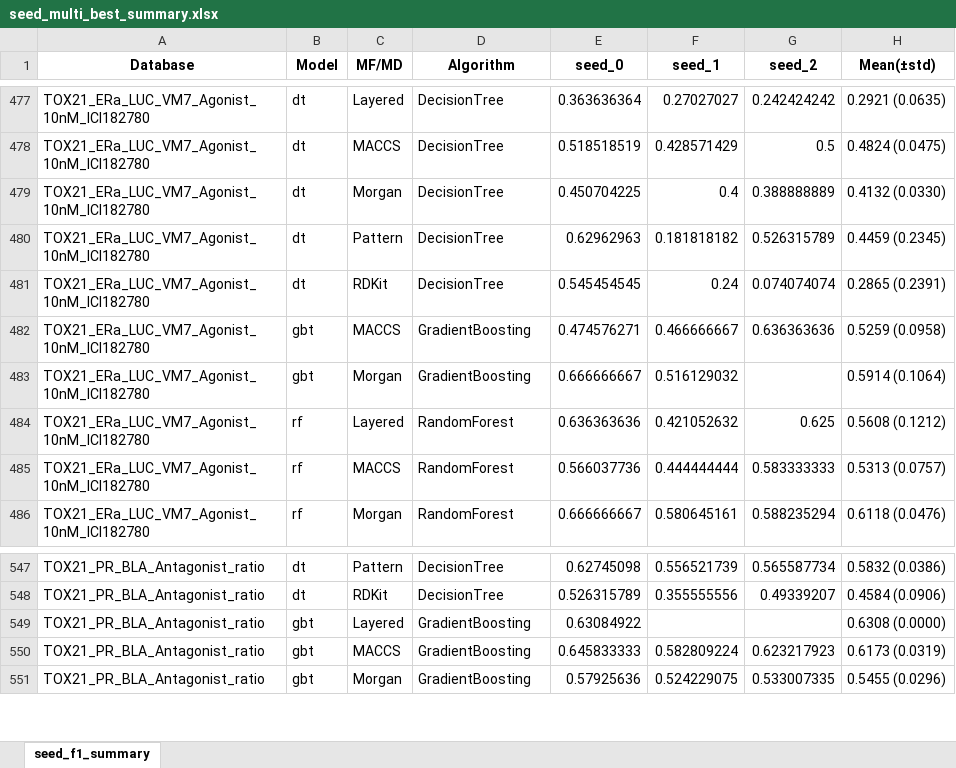
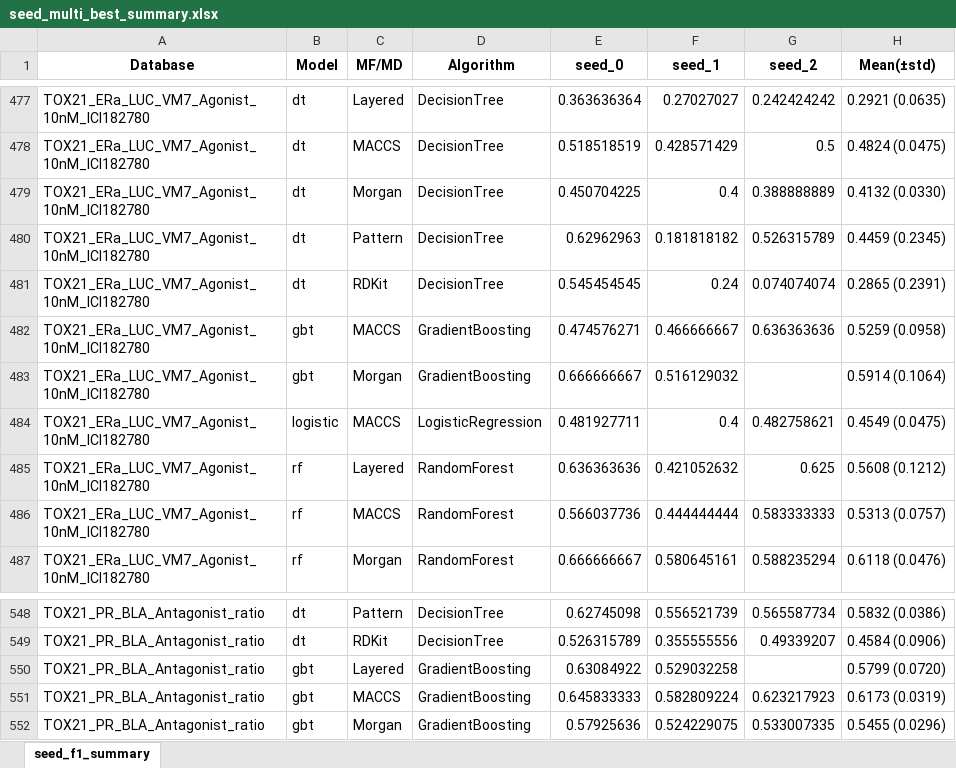
Before and after one commit to Jiinwon/ChemBAI, an Excel workbook: ToxCast_model/experiments/training/DART_MTL/logs/seed_multi_best_summary.xlsx, sheet seed_f1_summary, drawn as a sheet; only a part is shown, gaps mark what is left out; values as stored, in another font and other column widths than the file's, no borders; addresses are those after the commit; the diff names each change by its address in the sheet, - before the commit and + after, or states it on an @@ line.

Commit message:
Logs: auto summary & updates (2025-10-08 08:02:27)

```diff
--- a/ToxCast_model/experiments/training/DART_MTL/logs/seed_multi_best_summary.xlsx (sheet seed_f1_summary)
+++ b/ToxCast_model/experiments/training/DART_MTL/logs/seed_multi_best_summary.xlsx (sheet seed_f1_summary)
+row 484: TOX21_ERa_LUC_VM7_Agonist_10nM_ICI182780 | logistic | MACCS | LogisticRegression | 0.481927711 | 0.4 | 0.482758621 | 0.4549 (0.0475)
-F550 (seed_1): (empty)
+F550 (seed_1): 0.529032258
-H550 (Mean(±std)): 0.6308 (0.0000)
+H550 (Mean(±std)): 0.5799 (0.0720)
```
Also changed, not shown: 16 other files.
